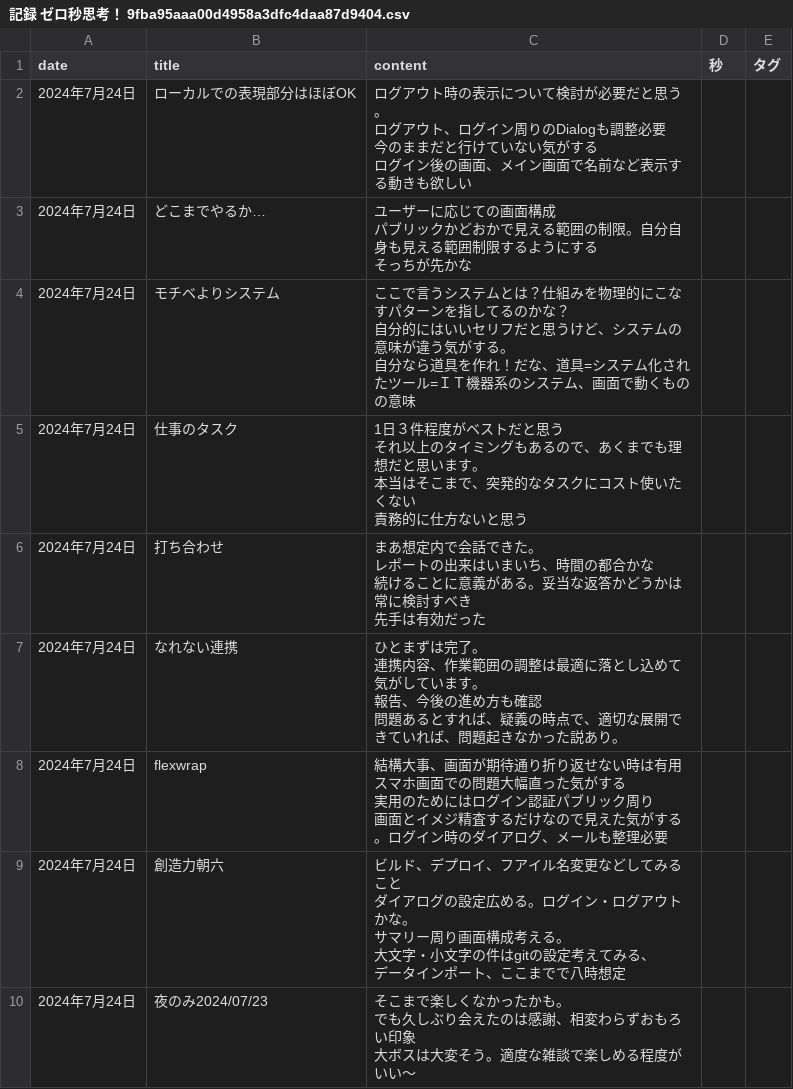
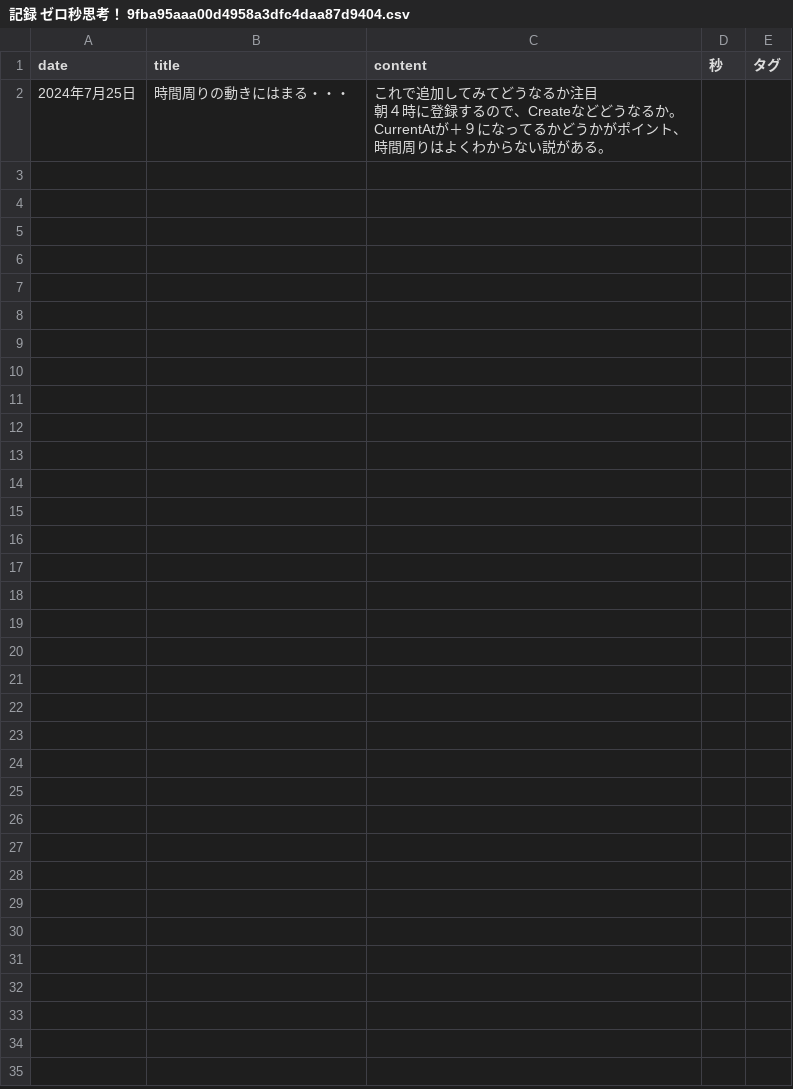
Before and after one commit to sickboy0001/ZeSecThink, a CSV file: _document/記録 ゼロ秒思考！ 9fba95aaa00d4958a3dfc4daa87d9404.csv, drawn as a sheet; removed rows and columns are numbered as before the commit, all else as after; ↵ is a line break in a cell; the diff names each change by its address in the sheet, - before the commit and + after, or states it on an @@ line.

```diff
--- a/_document/記録 ゼロ秒思考！ 9fba95aaa00d4958a3dfc4daa87d9404.csv
+++ b/_document/記録 ゼロ秒思考！ 9fba95aaa00d4958a3dfc4daa87d9404.csv
-row 2: 2024年7月24日 | ローカルでの表現部分はほぼOK | ログアウト時の表示について検討が必要だと思う。 ↵ ログアウト、ログイン周りのDialogも調整必要 ↵ 今のままだと行けていない気がする ↵ ログイン後の画面、メイン画面で名前など表示する動きも欲しい
-row 3: 2024年7月24日 | どこまでやるか… | ユーザーに応じての画面構成 ↵ パブリックかどおかで見える範囲の制限。自分自身も見える範囲制限するようにする ↵ そっちが先かな
-row 4: 2024年7月24日 | モチベよりシステム | ここで言うシステムとは？仕組みを物理的にこなすパターンを指してるのかな？ ↵ 自分的にはいいセリフだと思うけど、システムの意味が違う気がする。 ↵ 自分なら道具を作れ！だな、道具=システム化されたツール=ＩＴ機器系のシステム、画面で動くものの意味
-row 5: 2024年7月24日 | 仕事のタスク | 1日３件程度がベストだと思う ↵ それ以上のタイミングもあるので、あくまでも理想だと思います。 ↵ 本当はそこまで、突発的なタスクにコスト使いたくない ↵ 責務的に仕方ないと思う
-row 6: 2024年7月24日 | 打ち合わせ | まあ想定内で会話できた。 ↵ レポートの出来はいまいち、時間の都合かな ↵ 続けることに意義がある。妥当な返答かどうかは常に検討すべき ↵ 先手は有効だった
-row 7: 2024年7月24日 | なれない連携 | ひとまずは完了。 ↵ 連携内容、作業範囲の調整は最適に落とし込めて気がしています。 ↵ 報告、今後の進め方も確認 ↵ 問題あるとすれば、疑義の時点で、適切な展開できていれば、問題起きなかった説あり。
-row 8: 2024年7月24日 | flexwrap | 結構大事、画面が期待通り折り返せない時は有用 ↵ スマホ画面での問題大幅直った気がする ↵ 実用のためにはログイン認証パブリック周り ↵ 画面とイメジ精査するだけなので見えた気がする。ログイン時のダイアログ、メールも整理必要
-row 9: 2024年7月24日 | 創造力朝六 | ビルド、デプロイ、フアイル名変更などしてみること ↵ ダイアログの設定広める。ログイン・ログアウトかな。 ↵ サマリー周り画面構成考える。 ↵ 大文字・小文字の件はgitの設定考えてみる、 ↵ データインポート、ここまでで八時想定
-row 10: 2024年7月24日 | 夜のみ2024/07/23 | そこまで楽しくなかったかも。 ↵ でも久しぶり会えたのは感謝、相変わらずおもろい印象 ↵ 大ボスは大変そう。適度な雑談で楽しめる程度がいい〜
+row 2: 2024年7月25日 | 時間周りの動きにはまる・・・ | これで追加してみてどうなるか注目 ↵ 朝４時に登録するので、Createなどどうなるか。 ↵ CurrentAtが＋９になってるかどうかがポイント、 ↵ 時間周りはよくわからない説がある。
```
Also changed, not shown: 1 other file.
